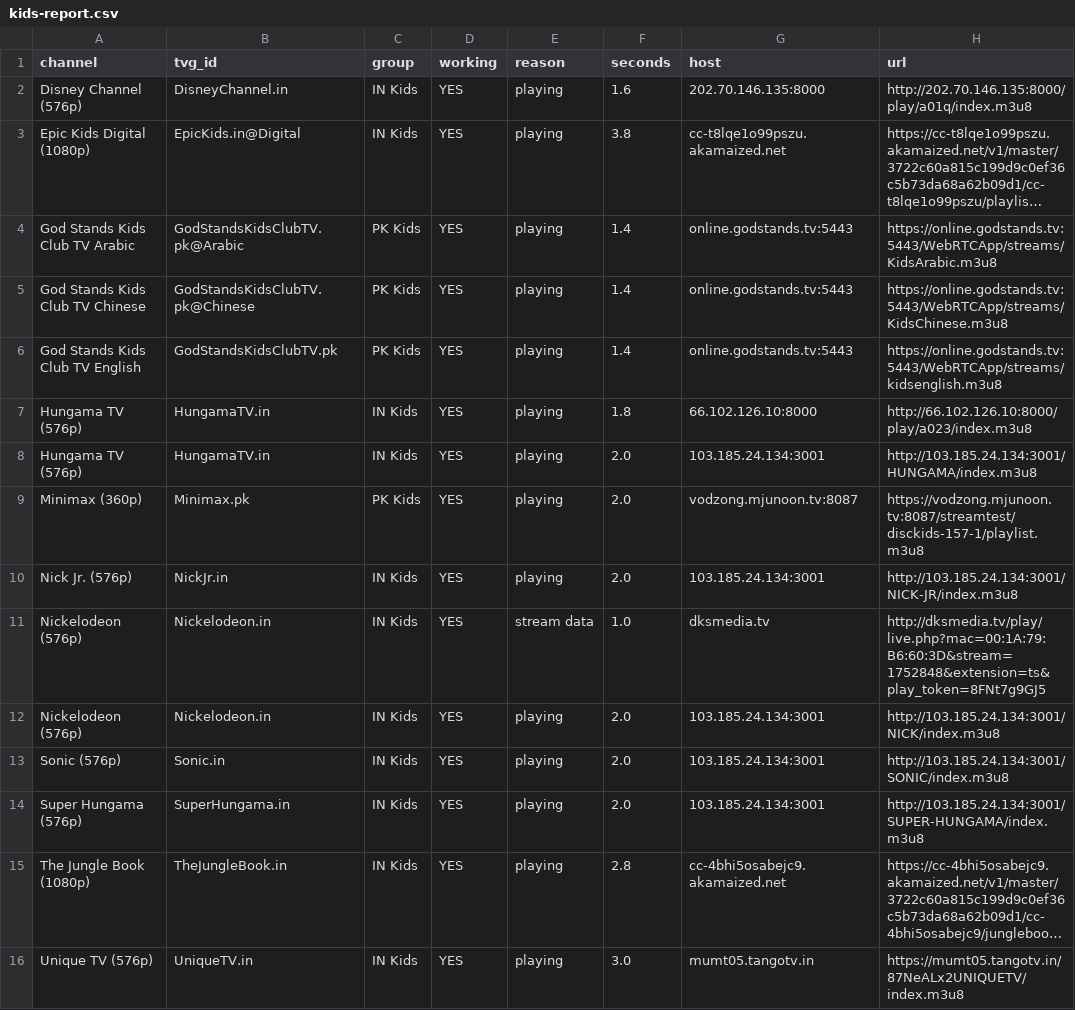
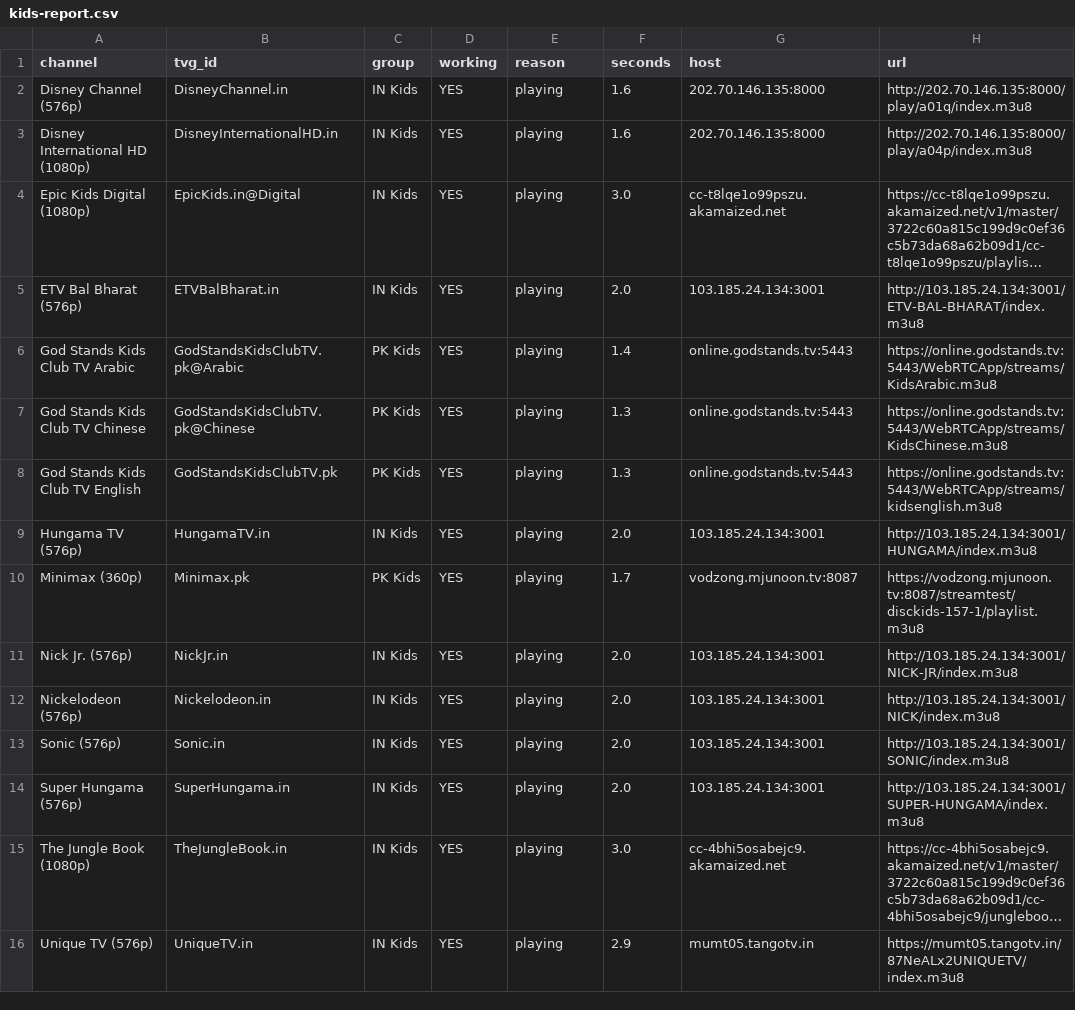
Before and after one commit to Inam321/iptv, a CSV file: reports/kids-report.csv, drawn as a sheet; only a part is shown; long unchanged cells end in …; removed rows and columns are numbered as before the commit, all else as after; the diff covers the shown part only; the diff names each change by its address in the sheet, - before the commit and + after, or states it on an @@ line.

```diff
--- a/reports/kids-report.csv
+++ b/reports/kids-report.csv
+row 3: Disney International HD (1080p) | DisneyInternationalHD.in | IN Kids | YES | playing | 1.6 | 202.70.146.135:8000 | http://202.70.146.135:8000/play/a04p/index.m3u8
-F4 (seconds): 3.8
+F4 (seconds): 3.0
+row 5: ETV Bal Bharat (576p) | ETVBalBharat.in | IN Kids | YES | playing | 2.0 | 103.185.24.134:3001 | http://103.185.24.134:3001/ETV-BAL-BHARAT/index.m3u8
-F7:F8 (seconds): 1.4
+F7:F8 (seconds): 1.3
-row 7: Hungama TV (576p) | HungamaTV.in | IN Kids | YES | playing | 1.8 | 66.102.126.10:8000 | http://66.102.126.10:8000/play/a023/index.m3u8
-F10 (seconds): 2.0
+F10 (seconds): 1.7
-row 11: Nickelodeon (576p) | Nickelodeon.in | IN Kids | YES | stream data | 1.0 | dksmedia.tv | http://dksmedia.tv/play/live.php?mac=00:1A:79:B6:60:3D&stream=1752848&extension=ts&play_token=8FNt7g9GJ5
-F15 (seconds): 2.8
+F15 (seconds): 3.0
-F16 (seconds): 3.0
+F16 (seconds): 2.9
```
Also changed, not shown: 2 added rows, 2 removed rows and 12 edited cells elsewhere in this file, reports/entertainment-report.csv, reports/movies-report.csv, 14 other files.
